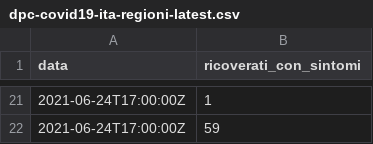
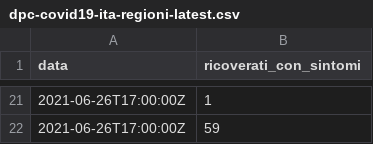
Before and after one commit to mskyttner/flat_data_bash_example, a CSV file: dpc-covid19-ita-regioni-latest.csv, drawn as a sheet; only a part is shown, gaps mark what is left out; the diff covers the shown part only.

Commit message:
Flat: latest data (2021-06-26T15:57:48.510Z) {   "date": "2021-06-26T15:57:48.510Z",   "files": [     {       "name": "dpc-covid19-ita-regioni-latest.csv",       "deltaBytes": -1,       "source": "https://raw.githubusercontent.com/pcm-dpc/COVID-19/master/dati-regioni/dpc-covid19-ita-regioni-latest.csv"     }   ] }

```diff
--- a/dpc-covid19-ita-regioni-latest.csv
+++ b/dpc-covid19-ita-regioni-latest.csv
@@ -21,2 +21,2 @@ data,ricoverati_con_sintomi
-2021-06-24T17:00:00Z,1
-2021-06-24T17:00:00Z,59
+2021-06-26T17:00:00Z,1
+2021-06-26T17:00:00Z,59
```
Also changed, not shown: 17 added rows, 17 removed rows and 2 edited cells elsewhere in this file.
